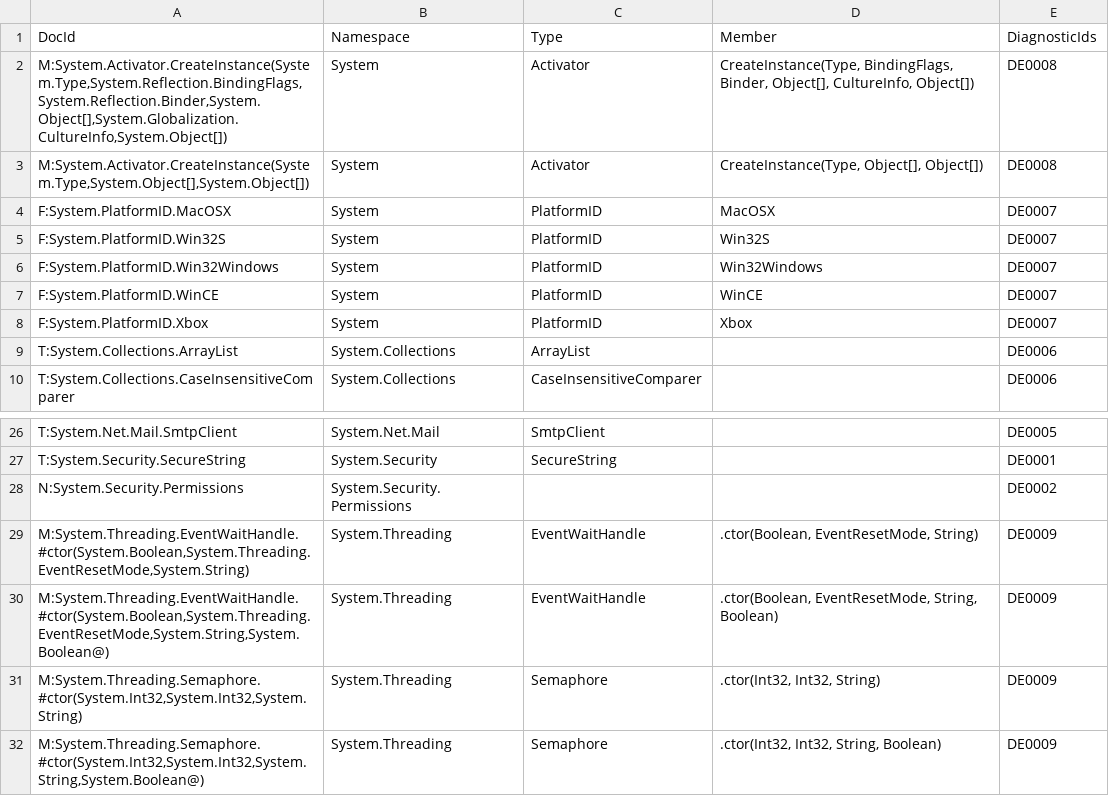
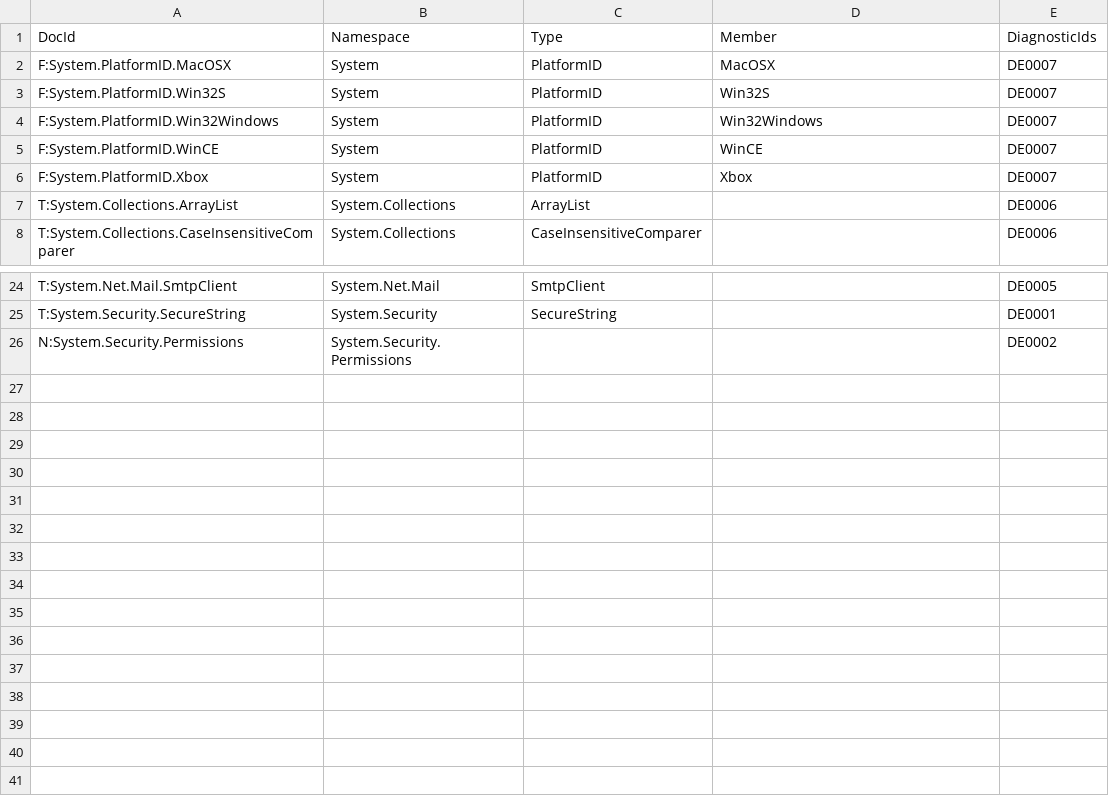
Before and after one commit to dotnet/platform-compat, a CSV file: etc/deprecated.csv, drawn as a sheet; only a part is shown, gaps mark what is left out; the diff names each change by its address in the sheet, - before the commit and + after, or states it on an @@ line.

```diff
--- a/etc/deprecated.csv
+++ b/etc/deprecated.csv
-row 2: M:System.Activator.CreateInstance(System.Type,System.Reflection.BindingFlags,System.Reflection.Binder,System.Object[],System.Globalization.CultureInfo,System.Object[]) | System | Activator | CreateInstance(Type, BindingFlags, Binder, Object[], CultureInfo, Object[]) | DE0008
-row 3: M:System.Activator.CreateInstance(System.Type,System.Object[],System.Object[]) | System | Activator | CreateInstance(Type, Object[], Object[]) | DE0008
-row 29: M:System.Threading.EventWaitHandle.#ctor(System.Boolean,System.Threading.EventResetMode,System.String) | System.Threading | EventWaitHandle | .ctor(Boolean, EventResetMode, String) | DE0009
-row 30: M:System.Threading.EventWaitHandle.#ctor(System.Boolean,System.Threading.EventResetMode,System.String,System.Boolean@) | System.Threading | EventWaitHandle | .ctor(Boolean, EventResetMode, String, Boolean) | DE0009
-row 31: M:System.Threading.Semaphore.#ctor(System.Int32,System.Int32,System.String) | System.Threading | Semaphore | .ctor(Int32, Int32, String) | DE0009
-row 32: M:System.Threading.Semaphore.#ctor(System.Int32,System.Int32,System.String,System.Boolean@) | System.Threading | Semaphore | .ctor(Int32, Int32, String, Boolean) | DE0009
```
Also changed, not shown: etc/exceptions-exclusions.csv, etc/exceptions.csv, 4 other files.
